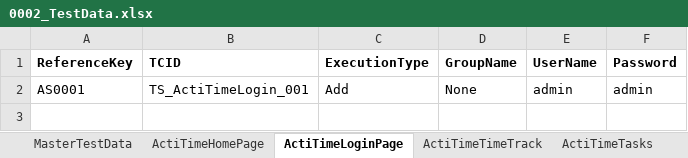
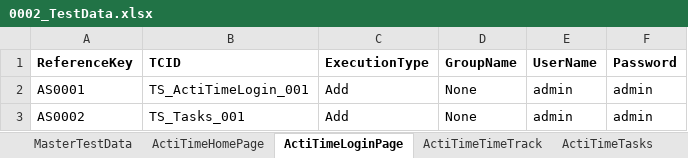
Before and after one commit to rathodas/ActiTimeAutomation, an Excel workbook: ActiTimeAutomationTestData/0002_TestData/0002_TestData.xlsx, sheet ActiTimeLoginPage, drawn as a sheet; values as stored, in another font and other column widths than the file's, no borders; the diff names each change by its address in the sheet, - before the commit and + after, or states it on an @@ line.

Commit message:
Task Crate Script

```diff
--- a/ActiTimeAutomationTestData/0002_TestData/0002_TestData.xlsx (sheet ActiTimeLoginPage)
+++ b/ActiTimeAutomationTestData/0002_TestData/0002_TestData.xlsx (sheet ActiTimeLoginPage)
+row 3: AS0002 | TS_Tasks_001 | Add | None | admin | admin
```
Also changed, not shown: sheet ActiTimeTasks, sheet MasterTestData, sheet ActiTimeTimeTrack, ActiTimeAutomationTestData/0001_MasterTestSuite/0001_MasterTestSuite.xlsx, ActiTimeAutomationTestData/0003_TestScenarios/0003_TestScenarios.xlsx, 4 other files.
